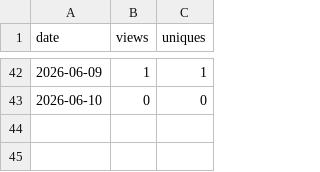
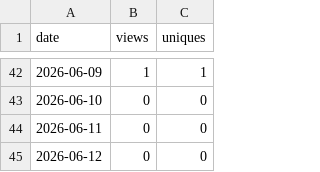
Before and after one commit to brndkfr/goalie-vault, a CSV file: _data/traffic/views.csv, drawn as a sheet; only a part is shown, gaps mark what is left out.

```diff
--- a/_data/traffic/views.csv
+++ b/_data/traffic/views.csv
@@ -43 +43,3 @@ date,views,uniques
 2026-06-10,0,0
+2026-06-11,0,0
+2026-06-12,0,0
```
Also changed, not shown: _data/traffic/clones.csv, 3 other files.
